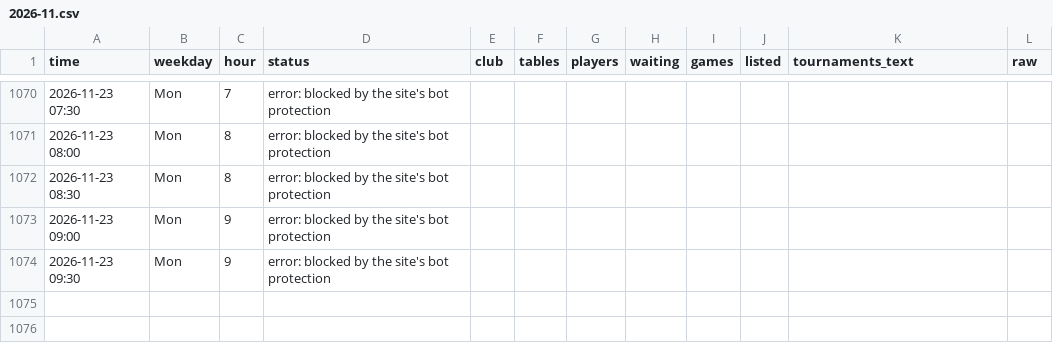
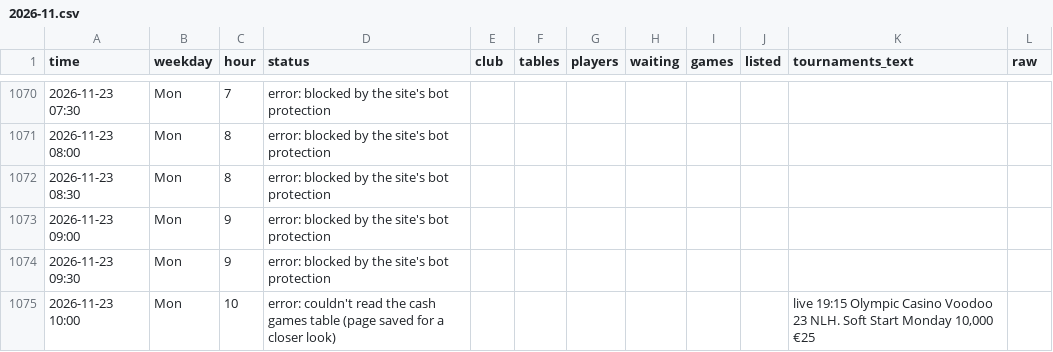
Before and after one commit to legendtoss/kings-tracker, a CSV file: data/olympic-riga/2026-11.csv, drawn as a sheet; only a part is shown, gaps mark what is left out; the diff names each change by its address in the sheet, - before the commit and + after, or states it on an @@ line.

```diff
--- a/data/olympic-riga/2026-11.csv
+++ b/data/olympic-riga/2026-11.csv
+row 1075: 2026-11-23 10:00 | Mon | 10 | error: couldn't read the cash games table (page saved for a closer look) |  |  |  |  |  |  | live 19:15 Olympic Casino Voodoo 23 NLH. Soft Start Monday 10,000 €25
```
Also changed, not shown: data/2026-11.csv, data/cardcasino/2026-11.csv, 15 other files.
